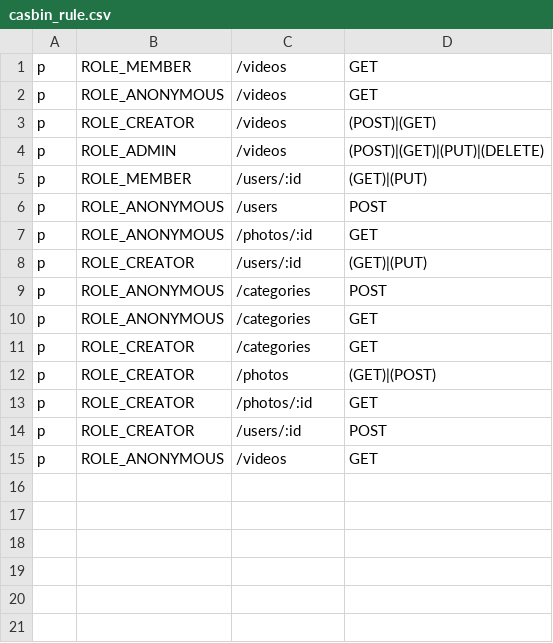
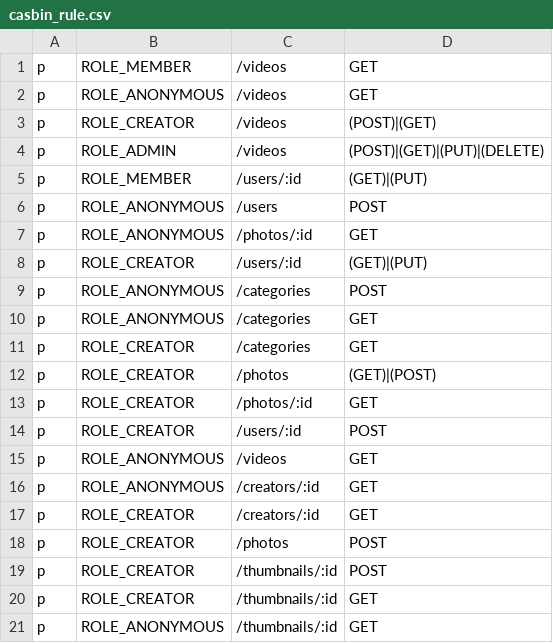
Before and after one commit to QVllasa/dronegraphy_old, a CSV file: backend/config/casbin_rule.csv, drawn as a sheet.

Commit message:
working on backend

```diff
--- a/backend/config/casbin_rule.csv
+++ b/backend/config/casbin_rule.csv
@@ -15 +15,7 @@ p,ROLE_CREATOR,/users/:id,POST
 p,ROLE_ANONYMOUS,/videos,GET
+p,ROLE_ANONYMOUS,/creators/:id,GET
+p,ROLE_CREATOR,/creators/:id,GET
+p,ROLE_CREATOR,/photos,POST
+p,ROLE_CREATOR,/thumbnails/:id,POST
+p,ROLE_CREATOR,/thumbnails/:id,GET
+p,ROLE_ANONYMOUS,/thumbnails/:id,GET
```
Also changed, not shown: 17 other files.
